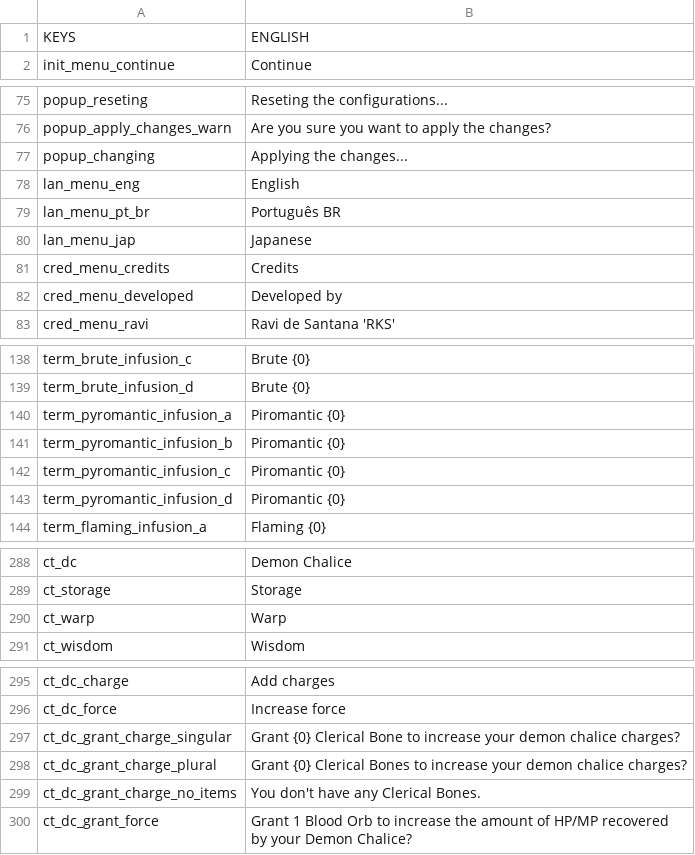
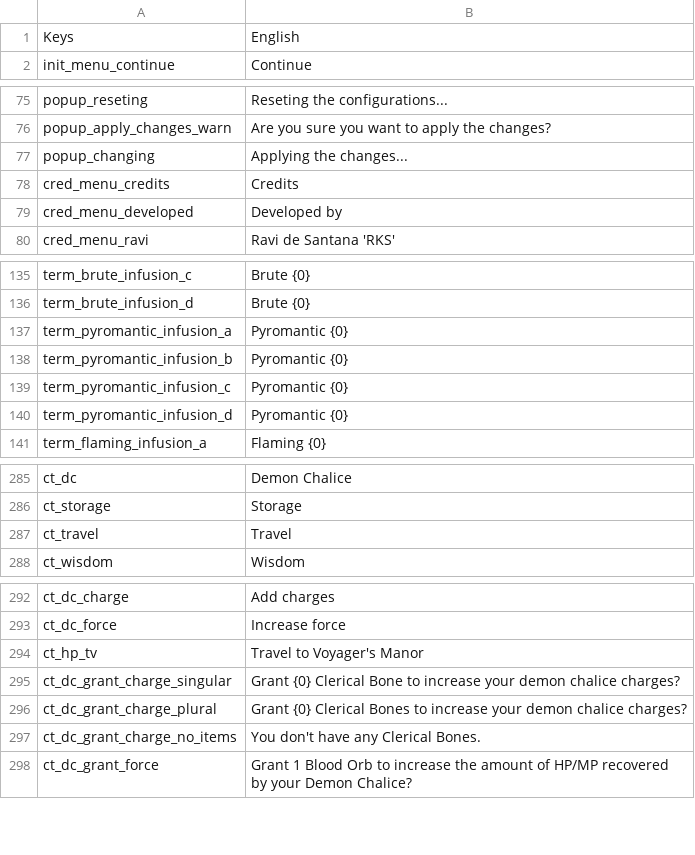
Before and after one commit to 5RKS/Hells_Voyager_Translation, a CSV file: enUS_gametexts.csv, drawn as a sheet; only a part is shown, gaps mark what is left out; the diff covers the shown part only.

Commit message:
Update enUS_gametexts.csv

```diff
--- a/enUS_gametexts.csv
+++ b/enUS_gametexts.csv
@@ -1,2 +1,2 @@
-KEYS,ENGLISH
+Keys,English
 init_menu_continue,Continue
@@ -77,5 +77,2 @@ popup_apply_changes_warn,Are you sure you want to apply the changes?
 popup_changing,Applying the changes...
-lan_menu_eng,English
-lan_menu_pt_br,Português BR
-lan_menu_jap,Japanese
 cred_menu_credits,Credits
@@ -139,6 +136,6 @@ term_brute_infusion_c,Brute {0}
 term_brute_infusion_d,Brute {0}
-term_pyromantic_infusion_a,Piromantic {0}
-term_pyromantic_infusion_b,Piromantic {0}
-term_pyromantic_infusion_c,Piromantic {0}
-term_pyromantic_infusion_d,Piromantic {0}
+term_pyromantic_infusion_a,Pyromantic {0}
+term_pyromantic_infusion_b,Pyromantic {0}
+term_pyromantic_infusion_c,Pyromantic {0}
+term_pyromantic_infusion_d,Pyromantic {0}
 term_flaming_infusion_a,Flaming {0}
@@ -289,3 +286,3 @@ ct_dc,Demon Chalice
 ct_storage,Storage
-ct_warp,Warp
+ct_travel,Travel
 ct_wisdom,Wisdom
@@ -296,2 +293,3 @@ ct_dc_charge,Add charges
 ct_dc_force,Increase force
+ct_hp_tv,Travel to Voyager's Manor
 ct_dc_grant_charge_singular,Grant {0} Clerical Bone to increase your demon chalice charges?
```
Also changed, not shown: 5 added rows, 1 removed row and 18 edited cells elsewhere in this file.
